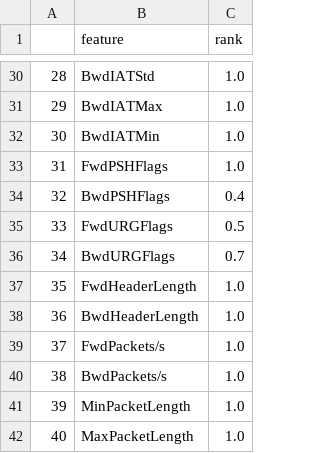
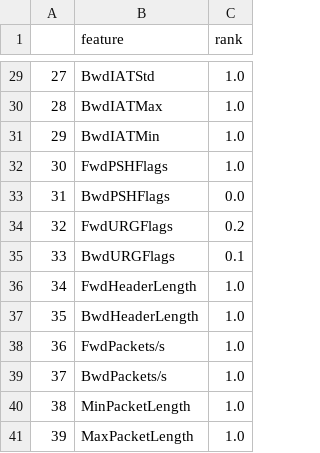
Before and after one commit to alexandrasklokin/CSI5388-Group-4-Project, a CSV file: ranking/CSE_CIC_IDS2018/ddos_portmap_2018_MutualInformation.csv, drawn as a sheet; only a part is shown, gaps mark what is left out; addresses are those after the commit; the diff covers the shown part only; the diff names each change by its address in the sheet, - before the commit and + after, or states it on an @@ line.

```diff
--- a/ranking/CSE_CIC_IDS2018/ddos_portmap_2018_MutualInformation.csv
+++ b/ranking/CSE_CIC_IDS2018/ddos_portmap_2018_MutualInformation.csv
@@ column A renumbered from row 2 down @@
-C33 (rank): 0.4
+C33 (rank): 0.0
-C34 (rank): 0.5
+C34 (rank): 0.2
-C35 (rank): 0.7
+C35 (rank): 0.1
```
Also changed, not shown: 1 removed row and 11 edited cells elsewhere in this file.
